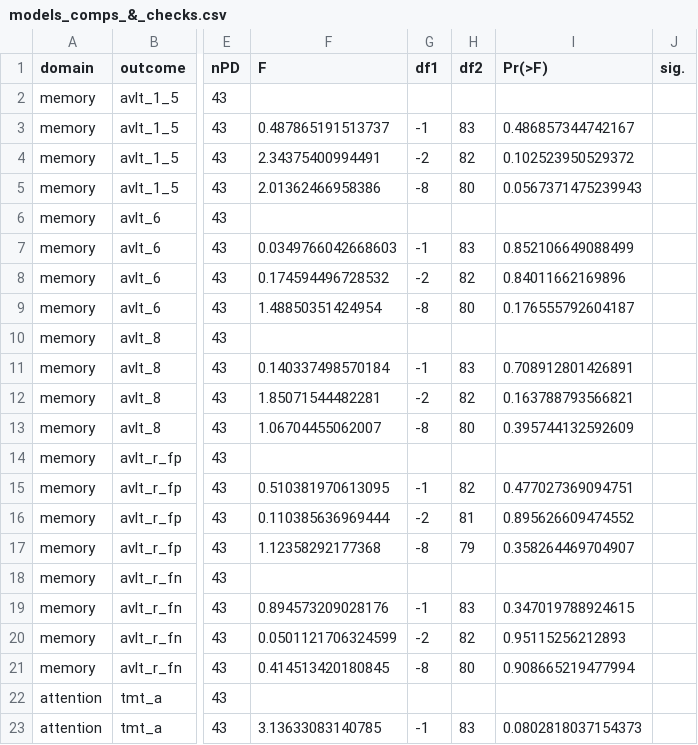
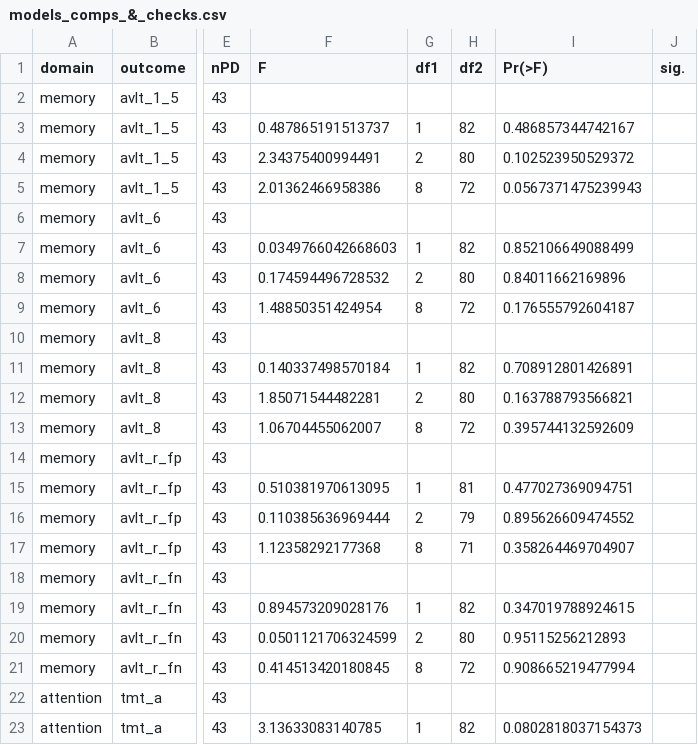
Before and after one commit to josefmana/HippOsa, a CSV file: tables/models_comps_&_checks.csv, drawn as a sheet; only a part is shown, gaps mark what is left out; the diff covers the shown part only; the diff names each change by its address in the sheet, - before the commit and + after, or states it on an @@ line.

```diff
--- a/tables/models_comps_&_checks.csv
+++ b/tables/models_comps_&_checks.csv
-G3 (df1): -1
+G3 (df1): 1
-H3 (df2): 83
+H3 (df2): 82
-G4 (df1): -2
+G4 (df1): 2
-H4 (df2): 82
+H4 (df2): 80
-G5 (df1): -8
+G5 (df1): 8
-H5 (df2): 80
+H5 (df2): 72
-G7 (df1): -1
+G7 (df1): 1
-H7 (df2): 83
+H7 (df2): 82
-G8 (df1): -2
+G8 (df1): 2
-H8 (df2): 82
+H8 (df2): 80
-G9 (df1): -8
+G9 (df1): 8
-H9 (df2): 80
+H9 (df2): 72
-G11 (df1): -1
+G11 (df1): 1
-H11 (df2): 83
+H11 (df2): 82
-G12 (df1): -2
+G12 (df1): 2
-H12 (df2): 82
+H12 (df2): 80
-G13 (df1): -8
+G13 (df1): 8
-H13 (df2): 80
+H13 (df2): 72
-G15 (df1): -1
+G15 (df1): 1
-H15 (df2): 82
+H15 (df2): 81
-G16 (df1): -2
+G16 (df1): 2
-H16 (df2): 81
+H16 (df2): 79
-G17 (df1): -8
+G17 (df1): 8
-H17 (df2): 79
+H17 (df2): 71
-G19 (df1): -1
+G19 (df1): 1
-H19 (df2): 83
+H19 (df2): 82
-G20 (df1): -2
+G20 (df1): 2
-H20 (df2): 82
+H20 (df2): 80
-G21 (df1): -8
+G21 (df1): 8
-H21 (df2): 80
+H21 (df2): 72
-G23 (df1): -1
+G23 (df1): 1
-H23 (df2): 83
+H23 (df2): 82
```
Also changed, not shown: 40 edited cells elsewhere in this file, tables/demographic_adjusted_models_comps_&_checks.csv, 2 other files.
